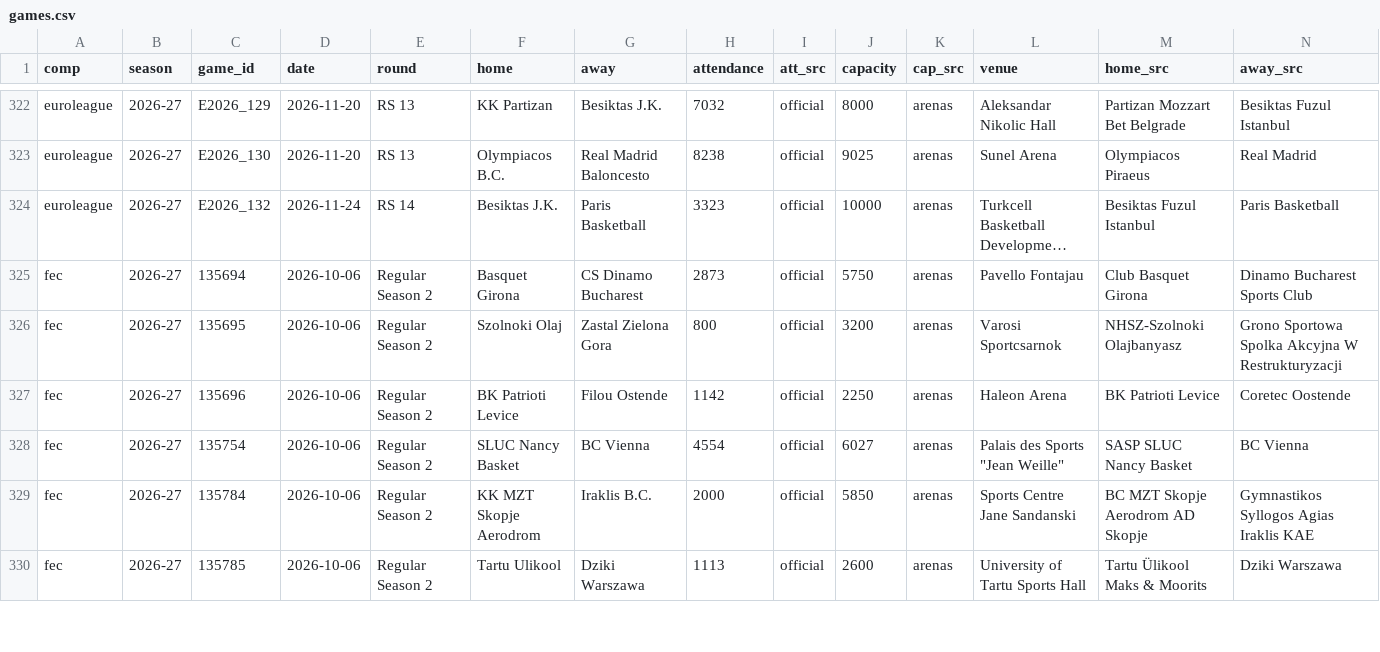
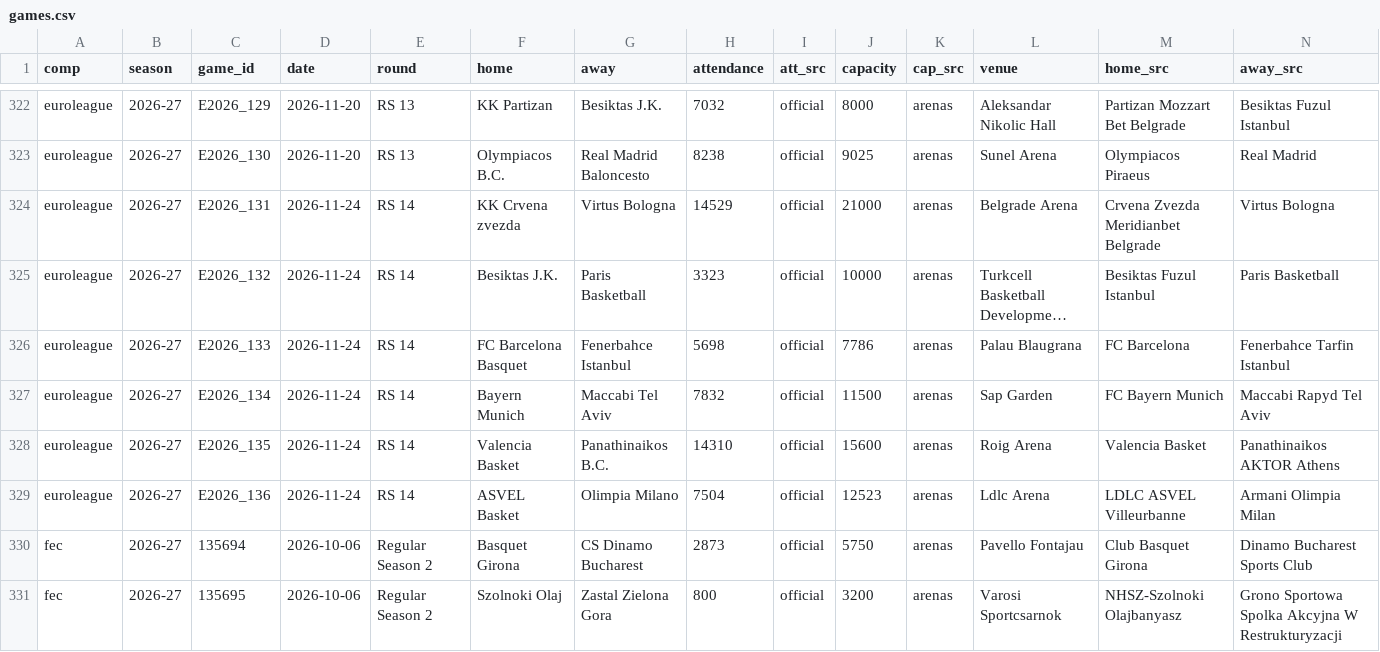
Before and after one commit to Smogikas/EUattendance, a CSV file: data/2026-27/games.csv, drawn as a sheet; only a part is shown, gaps mark what is left out; the shorter side is filled out with more unchanged rows; long unchanged cells end in …; rows hold the shown columns only; the diff names each change by its address in the sheet, - before the commit and + after, or states it on an @@ line.

```diff
--- a/data/2026-27/games.csv
+++ b/data/2026-27/games.csv
+row 324: euroleague | 2026-27 | E2026_131 | 2026-11-24 | RS 14 | KK Crvena zvezda | Virtus Bologna | 14529 | official | 21000 | arenas | Belgrade Arena | Crvena Zvezda Meridianbet Belgrade | Virtus Bologna
+row 326: euroleague | 2026-27 | E2026_133 | 2026-11-24 | RS 14 | FC Barcelona Basquet | Fenerbahce Istanbul | 5698 | official | 7786 | arenas | Palau Blaugrana | FC Barcelona | Fenerbahce Tarfin Istanbul
+row 327: euroleague | 2026-27 | E2026_134 | 2026-11-24 | RS 14 | Bayern Munich | Maccabi Tel Aviv | 7832 | official | 11500 | arenas | Sap Garden | FC Bayern Munich | Maccabi Rapyd Tel Aviv
+row 328: euroleague | 2026-27 | E2026_135 | 2026-11-24 | RS 14 | Valencia Basket | Panathinaikos B.C. | 14310 | official | 15600 | arenas | Roig Arena | Valencia Basket | Panathinaikos AKTOR Athens
+row 329: euroleague | 2026-27 | E2026_136 | 2026-11-24 | RS 14 | ASVEL Basket | Olimpia Milano | 7504 | official | 12523 | arenas | Ldlc Arena | LDLC ASVEL Villeurbanne | Armani Olimpia Milan
```
Also changed, not shown: data/2026-27/season_tables.csv, 2 other files.
